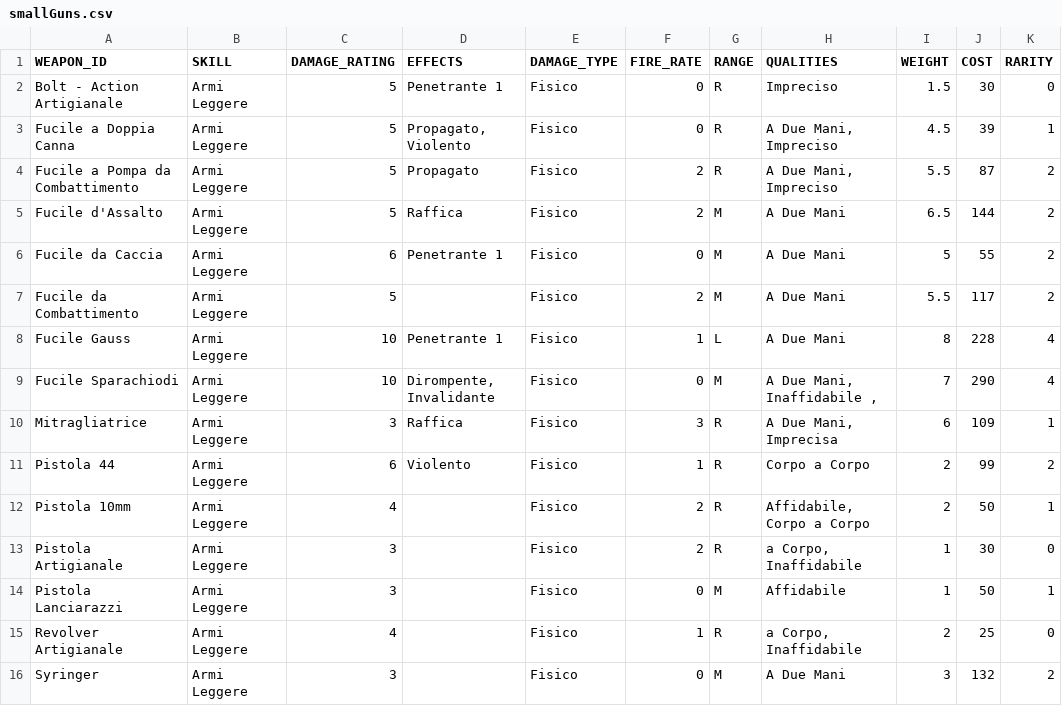
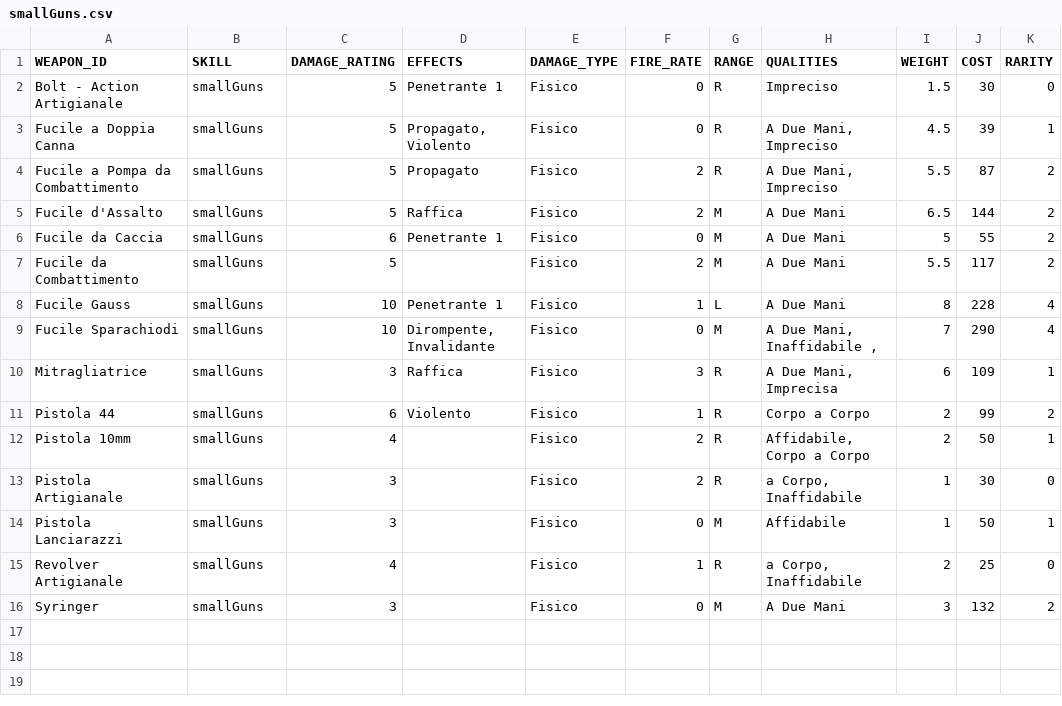
Before and after one commit to vittoema96/vittoema96.github.io, a CSV file: data/weapons/smallGuns.csv, drawn as a sheet; only a part is shown; the diff names each change by its address in the sheet, - before the commit and + after, or states it on an @@ line.

Commit message:
started implementing weapon cards + energy and small/big guns CSVs and SVGs

```diff
--- a/data/weapons/smallGuns.csv
+++ b/data/weapons/smallGuns.csv
-B2:B16 (SKILL): Armi Leggere
+B2:B16 (SKILL): smallGuns
```
Also changed, not shown: data/weapons/energyWeapons.csv, 8 other files.
